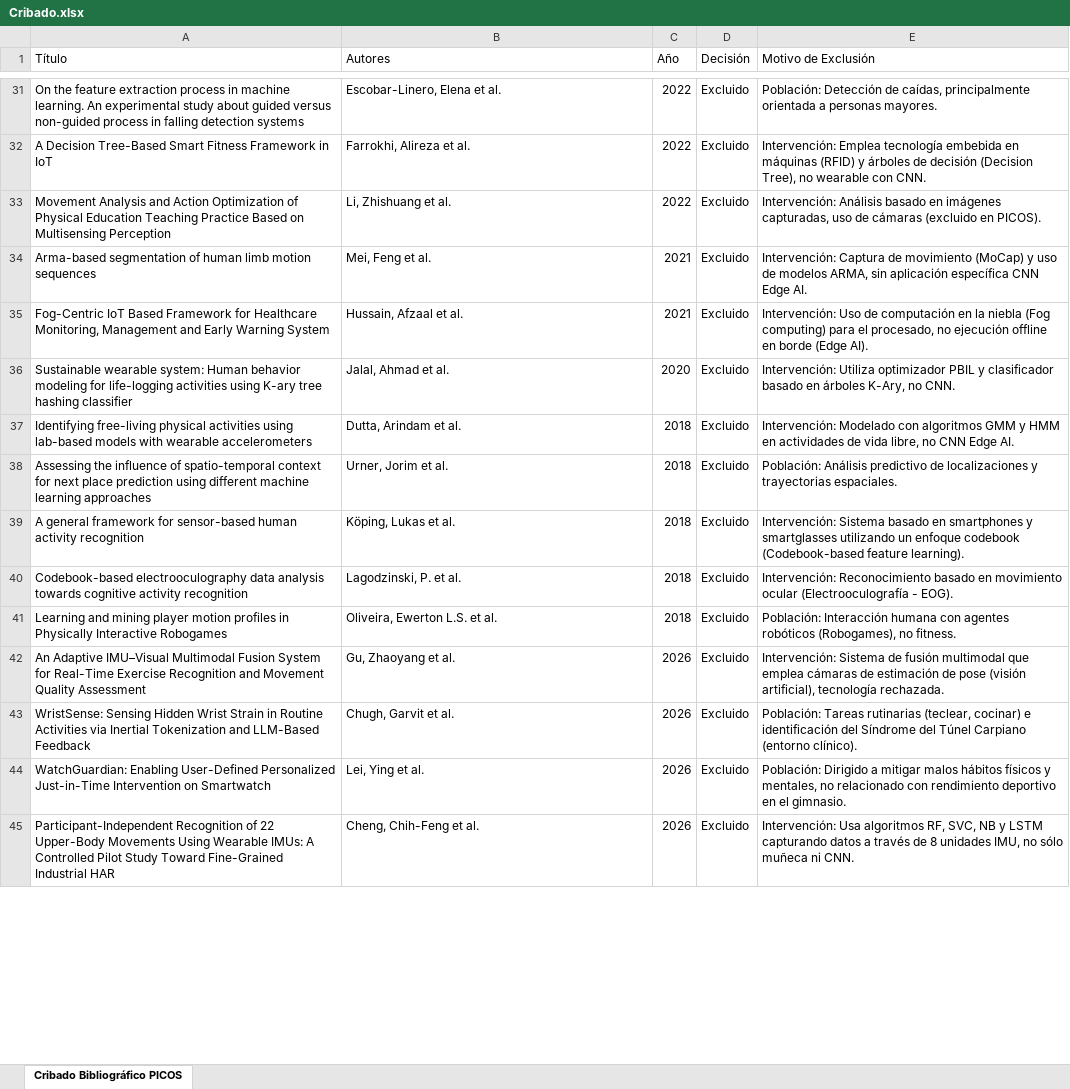
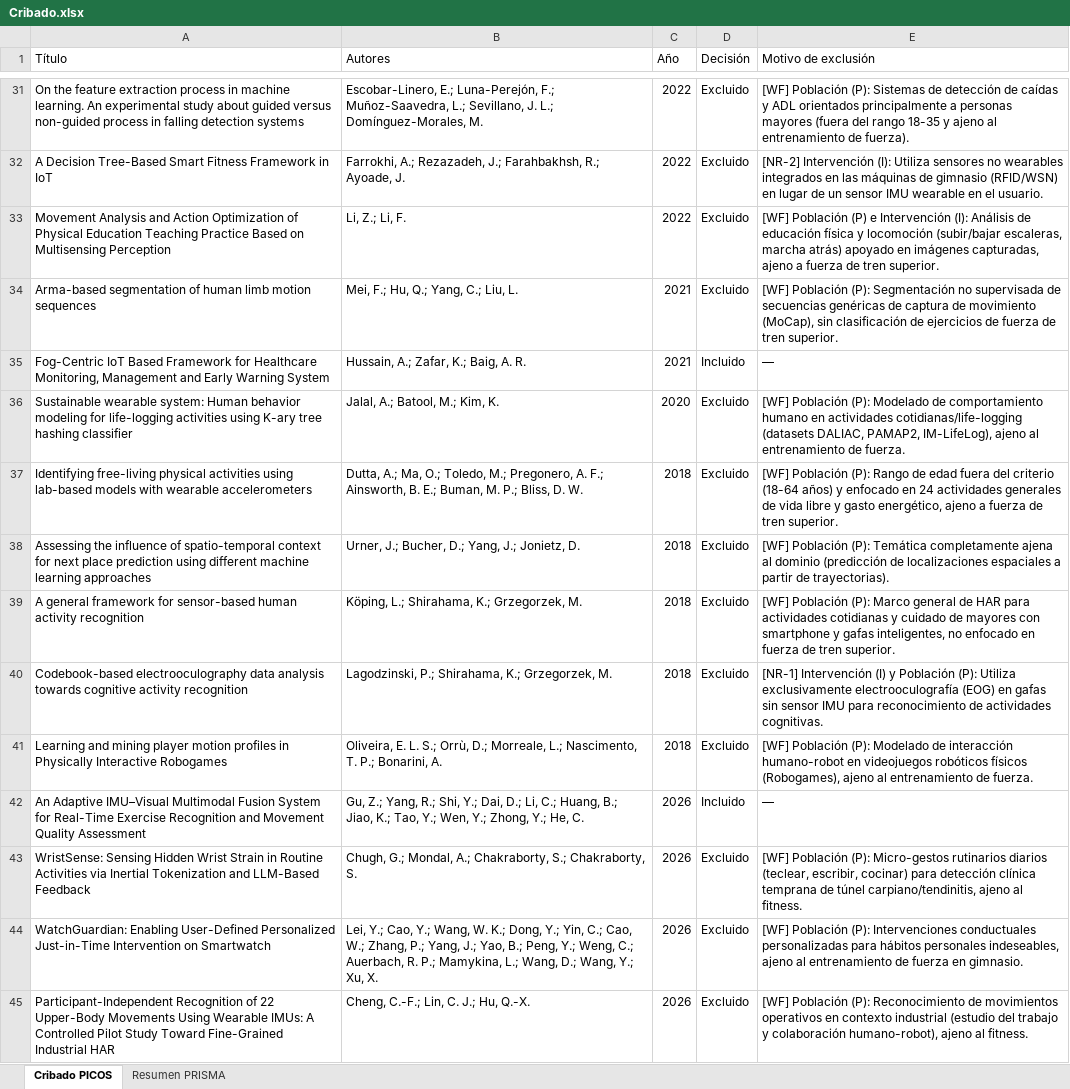
Before and after one commit to j-roman-16/sensores_ML, an Excel workbook: GYMtector/Paso 2/Cribado.xlsx, sheet Cribado PICOS, drawn as a sheet; only a part is shown, gaps mark what is left out; values as stored, in another font and other column widths than the file's, no cell formats; conditional formats not drawn; the diff covers the shown part only; the diff names each change by its address in the sheet, - before the commit and + after, or states it on an @@ line.

Commit message:
GYMtector-Paso2-v1
Actualización de PICOS (Paso1).
Cribado y resultados PRISMA.

```diff
--- a/GYMtector/Paso 2/Cribado.xlsx (sheet Cribado PICOS)
+++ b/GYMtector/Paso 2/Cribado.xlsx (sheet Cribado PICOS)
-sheet tab: Cribado Bibliográfico PICOS
+sheet tab: Cribado PICOS
+sheet tab: Resumen PRISMA
-E1: Motivo de Exclusión
+E1: Motivo de exclusión
-B31 (Autores): Escobar-Linero, Elena et al.
+B31 (Autores): Escobar-Linero, E.; Luna-Perejón, F.; Muñoz-Saavedra, L.; Sevillano, J. L.; Domínguez-Morales, M.
-E31 (Motivo de exclusión): Población: Detección de caídas, principalmente orientada a personas mayores.
+E31 (Motivo de exclusión): [WF] Población (P): Sistemas de detección de caídas y ADL orientados principalmente a personas mayores (fuera del rango 18-35 y ajeno al entrenamiento de fuerza).
-B32 (Autores): Farrokhi, Alireza et al.
+B32 (Autores): Farrokhi, A.; Rezazadeh, J.; Farahbakhsh, R.; Ayoade, J.
-E32 (Motivo de exclusión): Intervención: Emplea tecnología embebida en máquinas (RFID) y árboles de decisión (Decision Tree), no wearable con CNN.
+E32 (Motivo de exclusión): [NR-2] Intervención (I): Utiliza sensores no wearables integrados en las máquinas de gimnasio (RFID/WSN) en lugar de un sensor IMU wearable en el usuario.
-B33 (Autores): Li, Zhishuang et al.
+B33 (Autores): Li, Z.; Li, F.
-E33 (Motivo de exclusión): Intervención: Análisis basado en imágenes capturadas, uso de cámaras (excluido en PICOS).
+E33 (Motivo de exclusión): [WF] Población (P) e Intervención (I): Análisis de educación física y locomoción (subir/bajar escaleras, marcha atrás) apoyado en imágenes capturadas, ajeno a fuerza de tren superior.
-B34 (Autores): Mei, Feng et al.
+B34 (Autores): Mei, F.; Hu, Q.; Yang, C.; Liu, L.
-E34 (Motivo de exclusión): Intervención: Captura de movimiento (MoCap) y uso de modelos ARMA, sin aplicación específica CNN Edge AI.
+E34 (Motivo de exclusión): [WF] Población (P): Segmentación no supervisada de secuencias genéricas de captura de movimiento (MoCap), sin clasificación de ejercicios de fuerza de tren superior.
-B35 (Autores): Hussain, Afzaal et al.
+B35 (Autores): Hussain, A.; Zafar, K.; Baig, A. R.
-D35 (Decisión): Excluido
+D35 (Decisión): Incluido
-E35 (Motivo de exclusión): Intervención: Uso de computación en la niebla (Fog computing) para el procesado, no ejecución offline en borde (Edge AI).
+E35 (Motivo de exclusión): —
-B36 (Autores): Jalal, Ahmad et al.
+B36 (Autores): Jalal, A.; Batool, M.; Kim, K.
-E36 (Motivo de exclusión): Intervención: Utiliza optimizador PBIL y clasificador basado en árboles K-Ary, no CNN.
+E36 (Motivo de exclusión): [WF] Población (P): Modelado de comportamiento humano en actividades cotidianas/life-logging (datasets DALIAC, PAMAP2, IM-LifeLog), ajeno al entrenamiento de fuerza.
-B37 (Autores): Dutta, Arindam et al.
+B37 (Autores): Dutta, A.; Ma, O.; Toledo, M.; Pregonero, A. F.; Ainsworth, B. E.; Buman, M. P.; Bliss, D. W.
-E37 (Motivo de exclusión): Intervención: Modelado con algoritmos GMM y HMM en actividades de vida libre, no CNN Edge AI.
+E37 (Motivo de exclusión): [WF] Población (P): Rango de edad fuera del criterio (18-64 años) y enfocado en 24 actividades generales de vida libre y gasto energético, ajeno a fuerza de tren superior.
-B38 (Autores): Urner, Jorim et al.
+B38 (Autores): Urner, J.; Bucher, D.; Yang, J.; Jonietz, D.
-E38 (Motivo de exclusión): Población: Análisis predictivo de localizaciones y trayectorias espaciales.
+E38 (Motivo de exclusión): [WF] Población (P): Temática completamente ajena al dominio (predicción de localizaciones espaciales a partir de trayectorias).
-B39 (Autores): Köping, Lukas et al.
+B39 (Autores): Köping, L.; Shirahama, K.; Grzegorzek, M.
-E39 (Motivo de exclusión): Intervención: Sistema basado en smartphones y smartglasses utilizando un enfoque codebook (Codebook-based feature learning).
+E39 (Motivo de exclusión): [WF] Población (P): Marco general de HAR para actividades cotidianas y cuidado de mayores con smartphone y gafas inteligentes, no enfocado en fuerza de tren superior.
-B40 (Autores): Lagodzinski, P. et al.
+B40 (Autores): Lagodzinski, P.; Shirahama, K.; Grzegorzek, M.
-E40 (Motivo de exclusión): Intervención: Reconocimiento basado en movimiento ocular (Electrooculografía - EOG).
+E40 (Motivo de exclusión): [NR-1] Intervención (I) y Población (P): Utiliza exclusivamente electrooculografía (EOG) en gafas sin sensor IMU para reconocimiento de actividades cognitivas.
-B41 (Autores): Oliveira, Ewerton L.S. et al.
+B41 (Autores): Oliveira, E. L. S.; Orrù, D.; Morreale, L.; Nascimento, T. P.; Bonarini, A.
-E41 (Motivo de exclusión): Población: Interacción humana con agentes robóticos (Robogames), no fitness.
+E41 (Motivo de exclusión): [WF] Población (P): Modelado de interacción humano-robot en videojuegos robóticos físicos (Robogames), ajeno al entrenamiento de fuerza.
-B42 (Autores): Gu, Zhaoyang et al.
+B42 (Autores): Gu, Z.; Yang, R.; Shi, Y.; Dai, D.; Li, C.; Huang, B.; Jiao, K.; Tao, Y.; Wen, Y.; Zhong, Y.; He, C.
-D42 (Decisión): Excluido
+D42 (Decisión): Incluido
-E42 (Motivo de exclusión): Intervención: Sistema de fusión multimodal que emplea cámaras de estimación de pose (visión artificial), tecnología rechazada.
+E42 (Motivo de exclusión): —
-B43 (Autores): Chugh, Garvit et al.
+B43 (Autores): Chugh, G.; Mondal, A.; Chakraborty, S.; Chakraborty, S.
-E43 (Motivo de exclusión): Población: Tareas rutinarias (teclear, cocinar) e identificación del Síndrome del Túnel Carpiano (entorno clínico).
+E43 (Motivo de exclusión): [WF] Población (P): Micro-gestos rutinarios diarios (teclear, escribir, cocinar) para detección clínica temprana de túnel carpiano/tendinitis, ajeno al fitness.
-B44 (Autores): Lei, Ying et al.
+B44 (Autores): Lei, Y.; Cao, Y.; Wang, W. K.; Dong, Y.; Yin, C.; Cao, W.; Zhang, P.; Yang, J.; Yao, B.; Peng, Y.; Weng, C.; Auerbach, R. P.; Mamykina, L.; Wang, D.; Wang, Y.; Xu, X.
-E44 (Motivo de exclusión): Población: Dirigido a mitigar malos hábitos físicos y mentales, no relacionado con rendimiento deportivo en el gimnasio.
+E44 (Motivo de exclusión): [WF] Población (P): Intervenciones conductuales personalizadas para hábitos personales indeseables, ajeno al entrenamiento de fuerza en gimnasio.
-B45 (Autores): Cheng, Chih-Feng et al.
+B45 (Autores): Cheng, C.-F.; Lin, C. J.; Hu, Q.-X.
-E45 (Motivo de exclusión): Intervención: Usa algoritmos RF, SVC, NB y LSTM capturando datos a través de 8 unidades IMU, no sólo muñeca ni CNN.
+E45 (Motivo de exclusión): [WF] Población (P): Reconocimiento de movimientos operativos en contexto industrial (estudio del trabajo y colaboración humano-robot), ajeno al fitness.
```
Also changed, not shown: 2 added rows, 2 removed rows and 71 edited cells elsewhere in this sheet, cell formats, charts or pictures, 12 other files.
